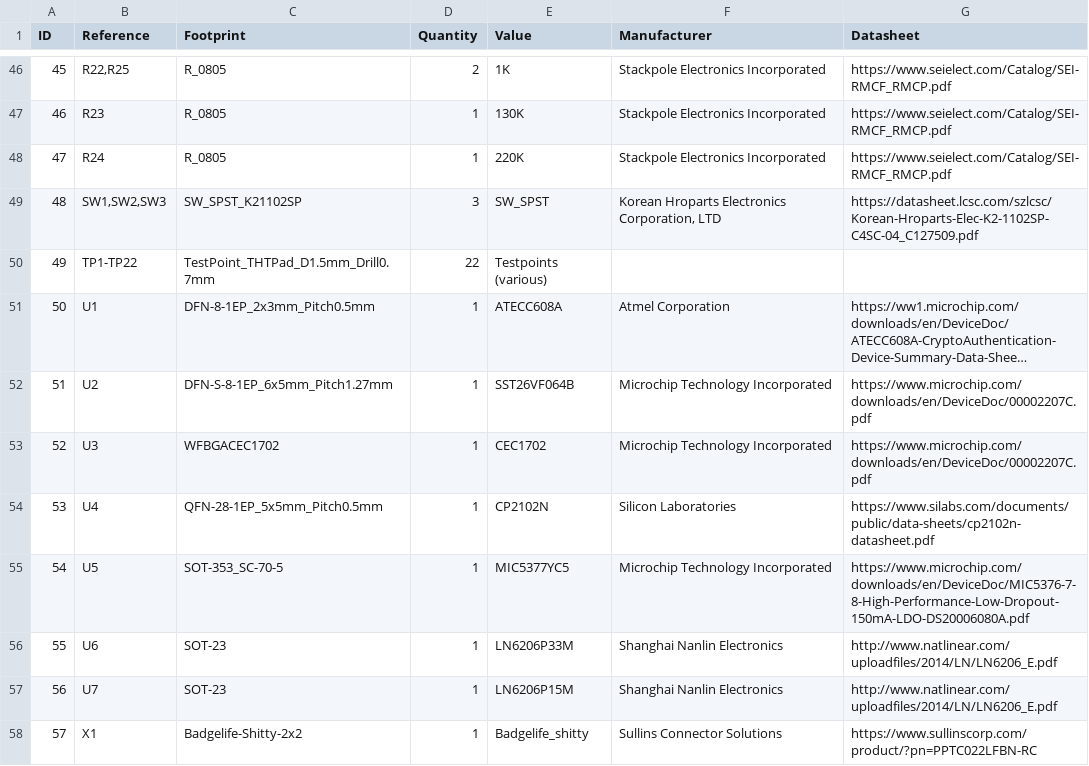
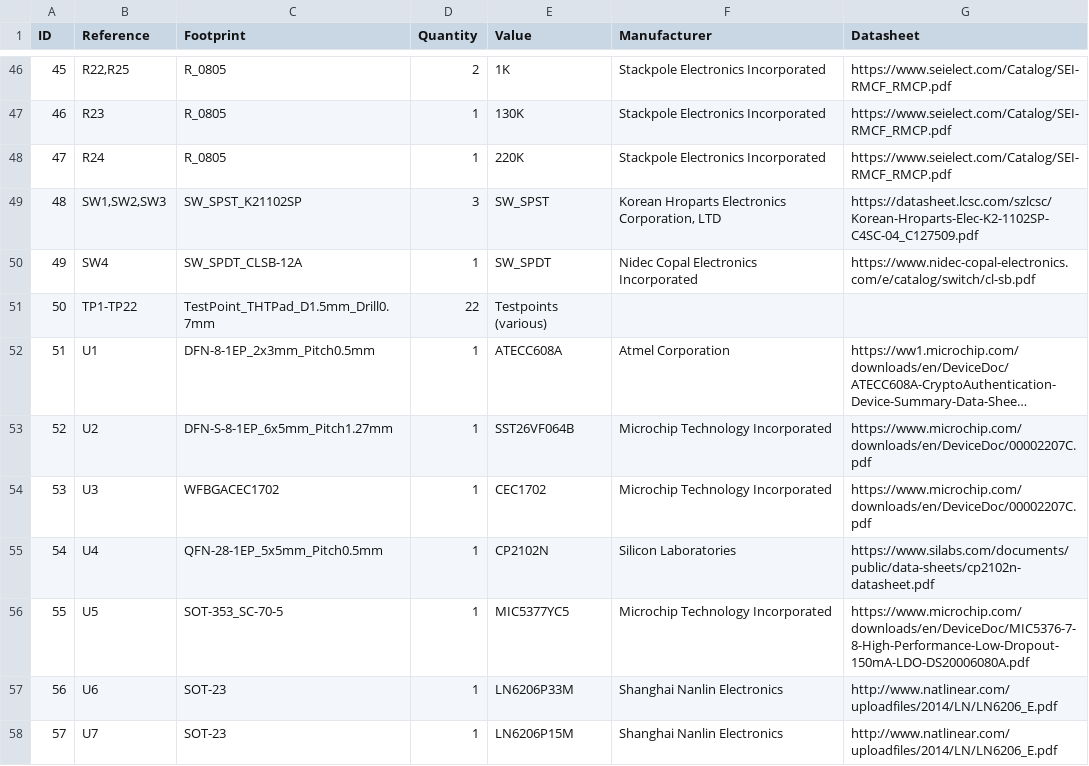
Before and after one commit to monero-project/kastelo, a CSV file: hardware/breakneck/billofmat/breakneck-bill.csv, drawn as a sheet; only a part is shown, gaps mark what is left out; the shorter side is filled out with more unchanged rows; long unchanged cells end in …; addresses are those after the commit; the diff names each change by its address in the sheet, - before the commit and + after, or states it on an @@ line.

Commit message:
Added slide switch (hack) and supporting circuitry to decouple lipo.

```diff
--- a/hardware/breakneck/billofmat/breakneck-bill.csv
+++ b/hardware/breakneck/billofmat/breakneck-bill.csv
+row 50: 49 | SW4 | SW_SPDT_CLSB-12A | 1 | SW_SPDT | Nidec Copal Electronics Incorporated | https://www.nidec-copal-electronics.com/e/catalog/switch/cl-sb.pdf
@@ column A (ID) renumbered from row 51 down @@
```
Also changed, not shown: 8 other files.
